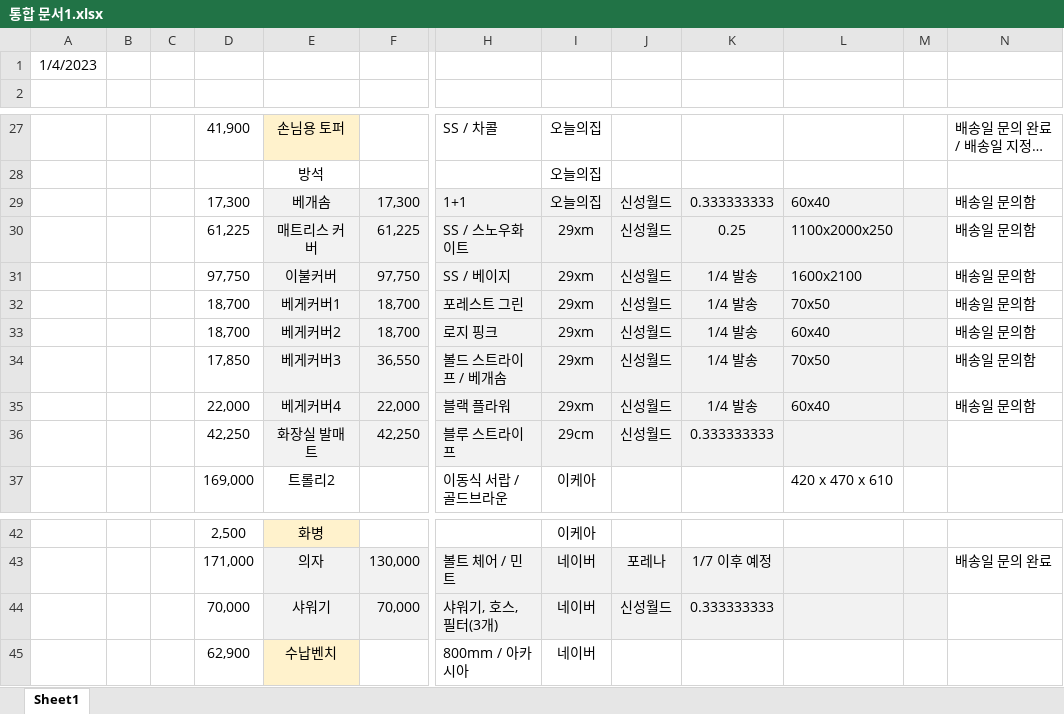
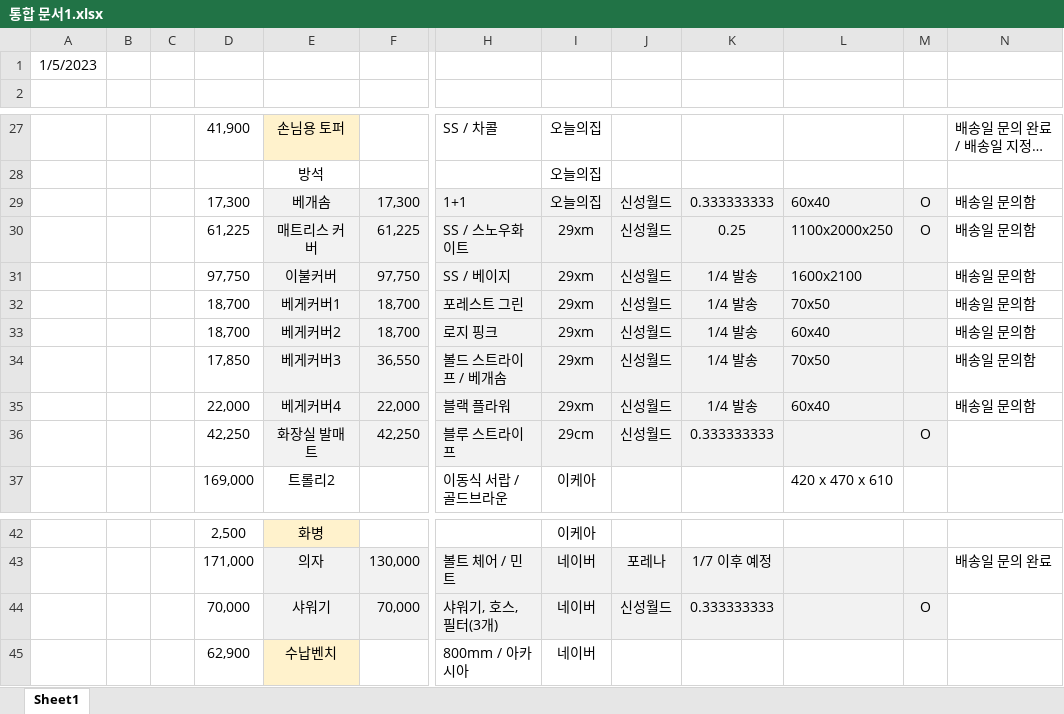
Before and after one commit to so-dami/FED-PJ-2022-dami, an Excel workbook: 통합 문서1.xlsx, sheet Sheet1, drawn as a sheet; only a part is shown, gaps mark what is left out; long unchanged cells end in …; values as stored, in another font and other column widths than the file's, no borders; the diff names each change by its address in the sheet, - before the commit and + after, or states it on an @@ line.

Commit message:
Update 통합 문서1.xlsx

```diff
--- a/통합 문서1.xlsx (sheet Sheet1)
+++ b/통합 문서1.xlsx (sheet Sheet1)
-A1: 1/4/2023
+A1: 1/5/2023
-M29:M30: (empty)
+M29:M30: O
-M36: (empty)
+M36: O
-M44: (empty)
+M44: O
```
